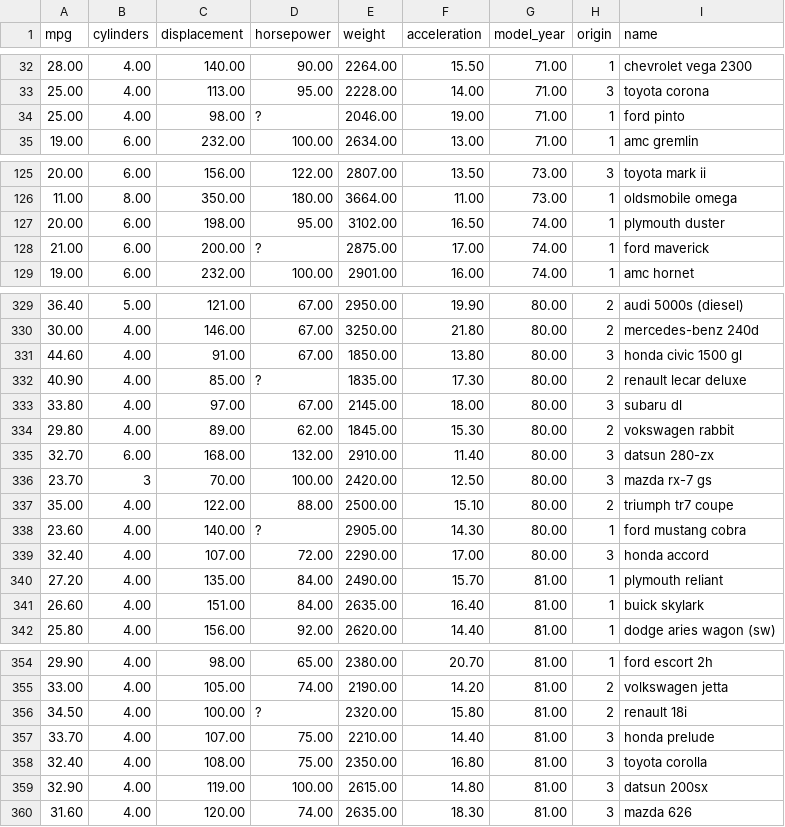
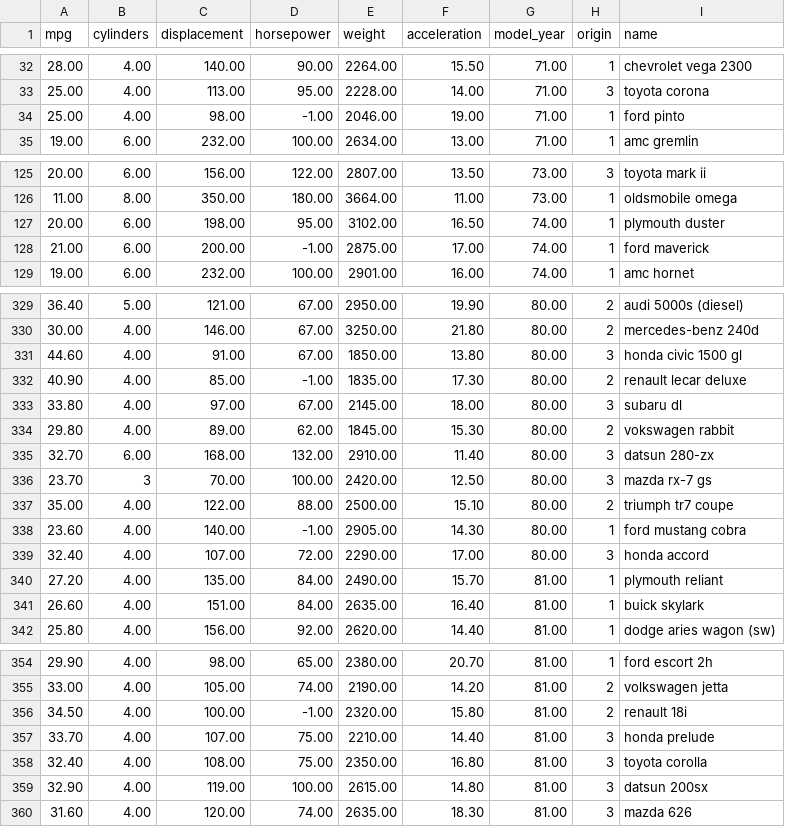
Before and after one commit to DukeCS/FoDS-s19, a CSV file: lab/lab03/mpg.csv, drawn as a sheet; only a part is shown, gaps mark what is left out; the diff covers the shown part only.

Commit message:
getting rid of ? entries for horsepower

```diff
--- a/lab/lab03/mpg.csv
+++ b/lab/lab03/mpg.csv
@@ -33,3 +33,3 @@ mpg,cylinders,displacement,horsepower,weight,acceleration,model_year,origin,name
 25.00,4.00,113.00,95.00,2228.00,14.00,71.00,3,toyota corona
-25.00,4.00,98.00,?,2046.00,19.00,71.00,1,ford pinto
+25.00,4.00,98.00,-1.00,2046.00,19.00,71.00,1,ford pinto
 19.00,6.00,232.00,100.00,2634.00,13.00,71.00,1,amc gremlin
@@ -127,3 +127,3 @@ mpg,cylinders,displacement,horsepower,weight,acceleration,model_year,origin,name
 20.00,6.00,198.00,95.00,3102.00,16.50,74.00,1,plymouth duster
-21.00,6.00,200.00,?,2875.00,17.00,74.00,1,ford maverick
+21.00,6.00,200.00,-1.00,2875.00,17.00,74.00,1,ford maverick
 19.00,6.00,232.00,100.00,2901.00,16.00,74.00,1,amc hornet
@@ -331,3 +331,3 @@ mpg,cylinders,displacement,horsepower,weight,acceleration,model_year,origin,name
 44.60,4.00,91.00,67.00,1850.00,13.80,80.00,3,honda civic 1500 gl
-40.90,4.00,85.00,?,1835.00,17.30,80.00,2,renault lecar deluxe
+40.90,4.00,85.00,-1.00,1835.00,17.30,80.00,2,renault lecar deluxe
 33.80,4.00,97.00,67.00,2145.00,18.00,80.00,3,subaru dl
@@ -337,3 +337,3 @@ mpg,cylinders,displacement,horsepower,weight,acceleration,model_year,origin,name
 35.00,4.00,122.00,88.00,2500.00,15.10,80.00,2,triumph tr7 coupe
-23.60,4.00,140.00,?,2905.00,14.30,80.00,1,ford mustang cobra
+23.60,4.00,140.00,-1.00,2905.00,14.30,80.00,1,ford mustang cobra
 32.40,4.00,107.00,72.00,2290.00,17.00,80.00,3,honda accord
@@ -355,3 +355,3 @@ mpg,cylinders,displacement,horsepower,weight,acceleration,model_year,origin,name
 33.00,4.00,105.00,74.00,2190.00,14.20,81.00,2,volkswagen jetta
-34.50,4.00,100.00,?,2320.00,15.80,81.00,2,renault 18i
+34.50,4.00,100.00,-1.00,2320.00,15.80,81.00,2,renault 18i
 33.70,4.00,107.00,75.00,2210.00,14.40,81.00,3,honda prelude
```
Also changed, not shown: 1 edited cell elsewhere in this file.
